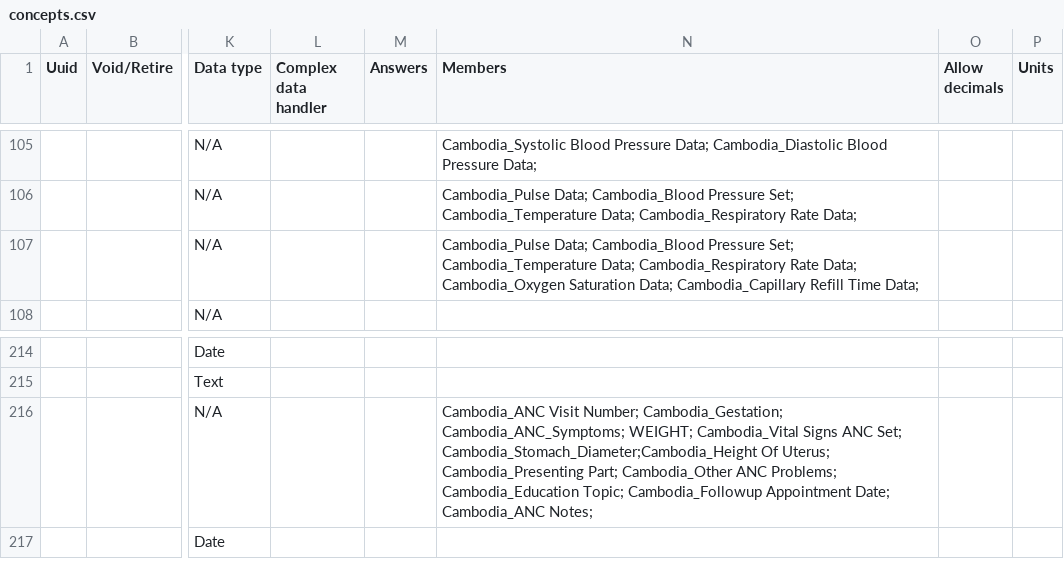
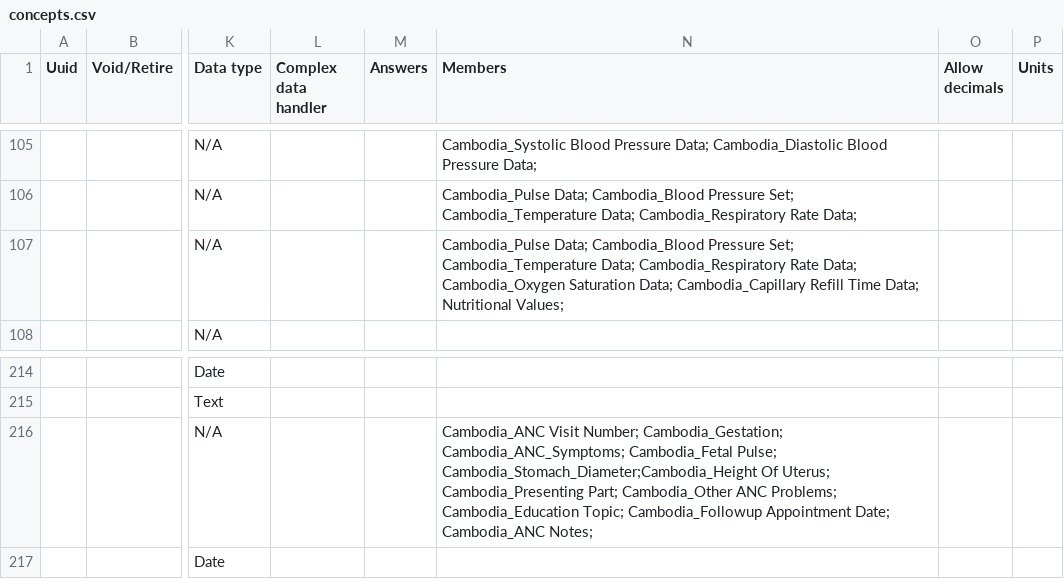
Before and after one commit to rbuisson/openmrs-config-omrs2018, a CSV file: configuration/concepts/concepts.csv, drawn as a sheet; only a part is shown, gaps mark what is left out; the diff names each change by its address in the sheet, - before the commit and + after, or states it on an @@ line.

Commit message:
TLC-75: Basic Reports, removed non-working ones
	modified:   configuration/concepts/concepts.csv

```diff
--- a/configuration/concepts/concepts.csv
+++ b/configuration/concepts/concepts.csv
-N107 (Members): …Time Data;
+N107 (Members): …Time Data; Nutritional Values;
-N216 (Members): …Cambodia_Gestation; Cambodia_ANC_Symptoms; WEIGHT; Cambodia_Vital Signs ANC Set; Cambodia_Stomach_Diameter;Cambodia_Height Of…
+N216 (Members): …Cambodia_Gestation; Cambodia_ANC_Symptoms; Cambodia_Fetal Pulse; Cambodia_Stomach_Diameter;Cambodia_Height Of…
```
